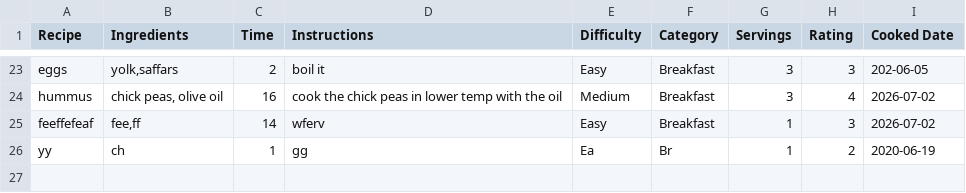
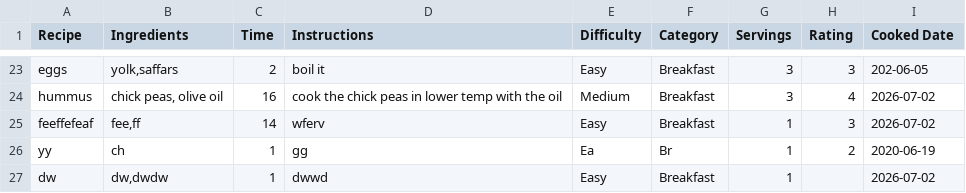
Before and after one commit to mhejairi10/recipe-manager, a CSV file: data/recipe.csv, drawn as a sheet; only a part is shown, gaps mark what is left out; the diff names each change by its address in the sheet, - before the commit and + after, or states it on an @@ line.

```diff
--- a/data/recipe.csv
+++ b/data/recipe.csv
+row 27: dw | dw,dwdw | 1 | dwwd | Easy | Breakfast | 1 |  | 2026-07-02
```
Also changed, not shown: 1 other file.
